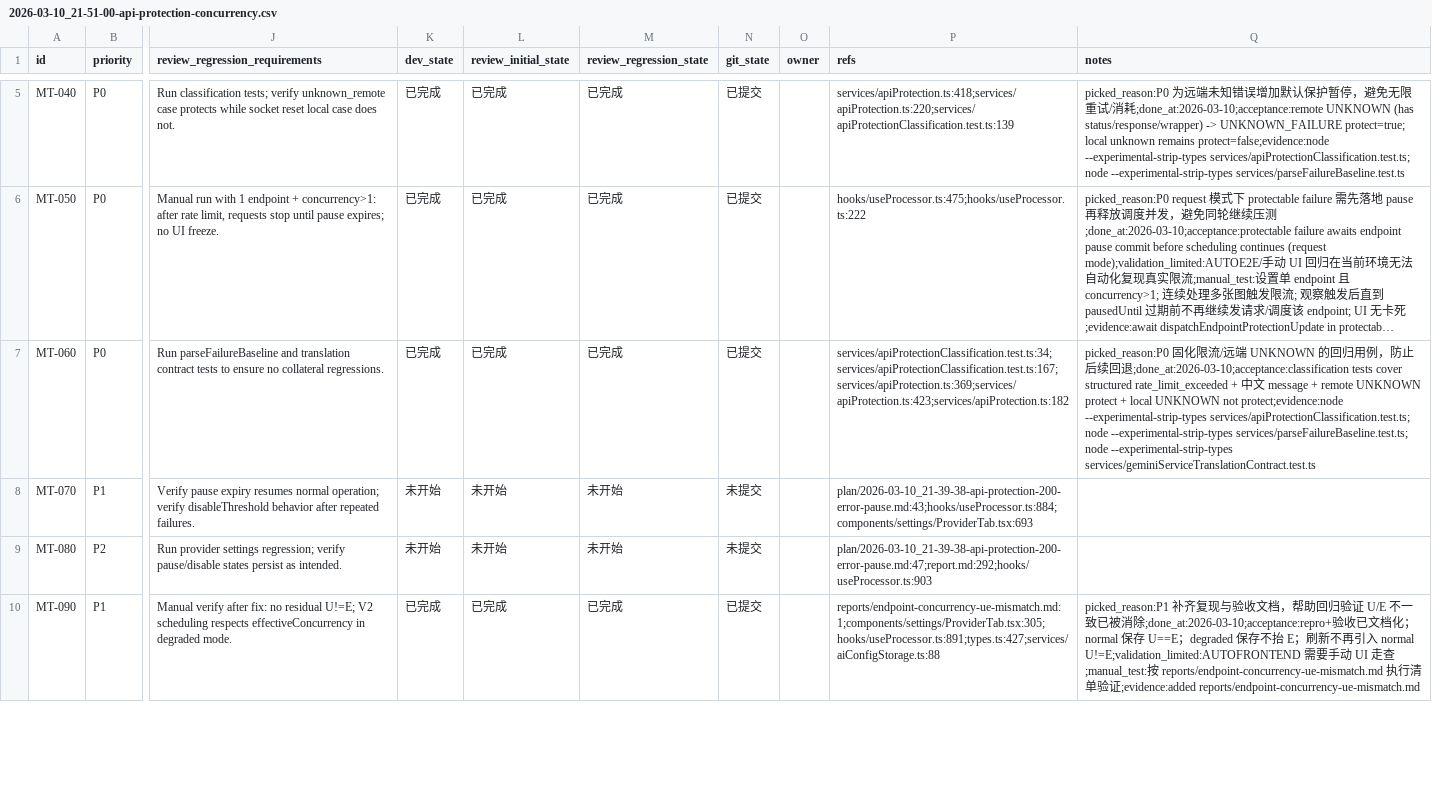
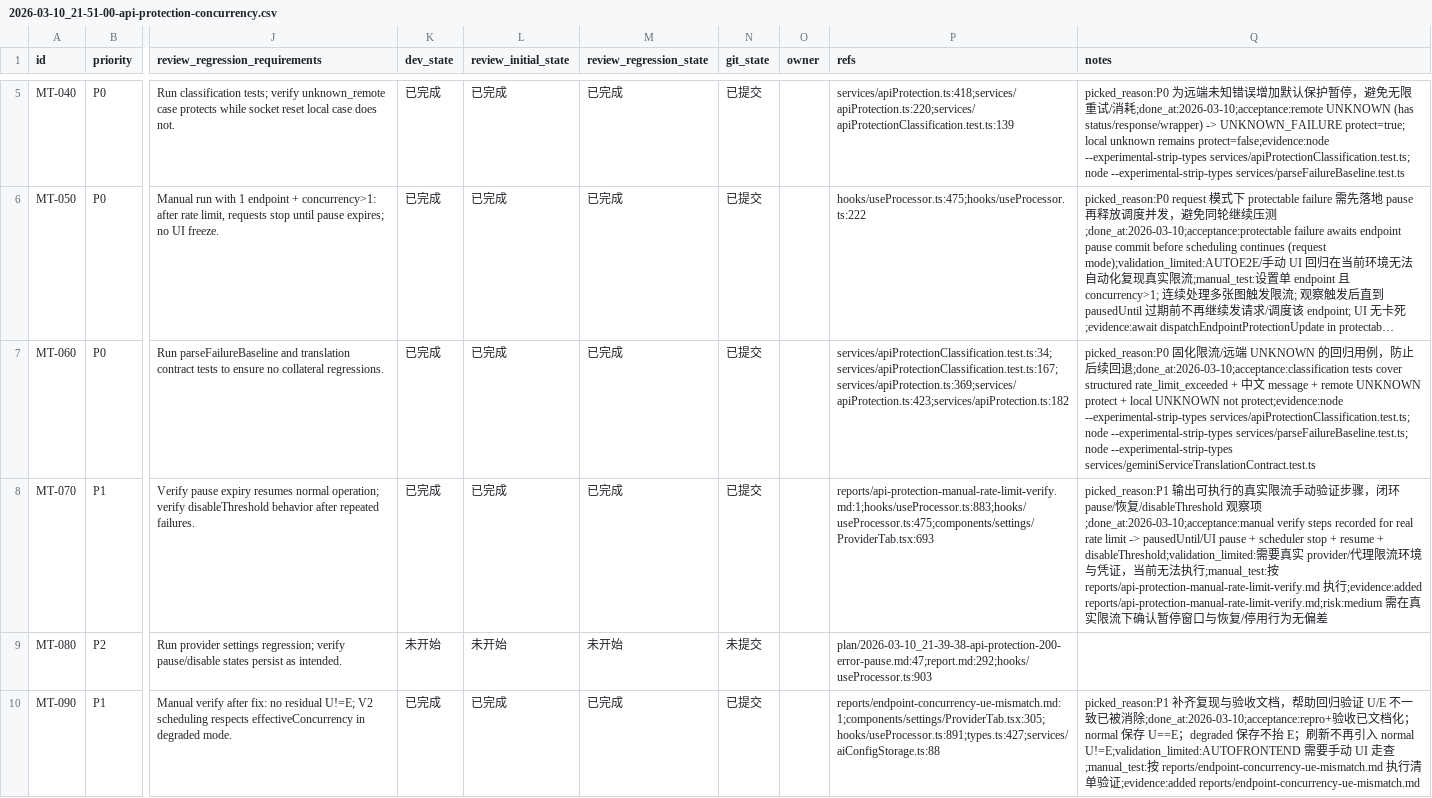
Before and after one commit to yunshaochu/mangatype-live, a CSV file: issues/2026-03-10_21-51-00-api-protection-concurrency.csv, drawn as a sheet; only a part is shown, gaps mark what is left out; long unchanged cells end in …; the diff names each change by its address in the sheet, - before the commit and + after, or states it on an @@ line.

Commit message:
[MT-070] Manual verify: real provider rate limit triggers endpoint pause

```diff
--- a/issues/2026-03-10_21-51-00-api-protection-concurrency.csv
+++ b/issues/2026-03-10_21-51-00-api-protection-concurrency.csv
-K8 (dev_state): 未开始
+K8 (dev_state): 已完成
-L8 (review_initial_state): 未开始
+L8 (review_initial_state): 已完成
-M8 (review_regression_state): 未开始
+M8 (review_regression_state): 已完成
-N8 (git_state): 未提交
+N8 (git_state): 已提交
-P8 (refs): plan/2026-03-10_21-39-38-api-protection-200-error-pause.md:43;hooks/useProcessor.ts:884;components/settings/ProviderTab.tsx:693
+P8 (refs): reports/api-protection-manual-rate-limit-verify.md:1;hooks/useProcessor.ts:883;hooks/useProcessor.ts:475;components/settings/ProviderTab.tsx:693
-Q8 (notes): (empty)
+Q8 (notes): picked_reason:P1 输出可执行的真实限流手动验证步骤，闭环 pause/恢复/disableThreshold 观察项;done_at:2026-03-10;acceptance:manual verify steps recorded for real rate limit -> pausedUntil/UI pause + scheduler stop + resume + disableThreshold;validation_limited:需要真实 provider/代理限流环境与凭证，当前无法执行;manual_test:按 reports/api-protection-manual-rate-limit-verify.md 执行;evidence:added reports/api-protection-manual-rate-limit-verify.md;risk:medium 需在真实限流下确认暂停窗口与恢复/停用行为无偏差
```
Also changed, not shown: 1 other file.
